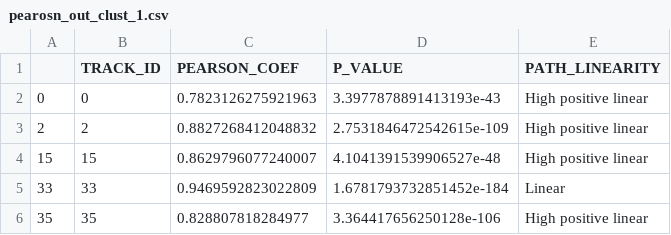
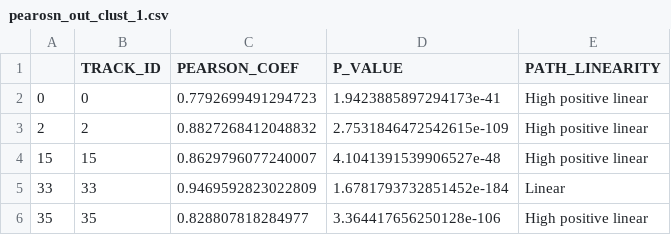
Before and after one commit to GentlemanFrog/Trajectory_clustering, a CSV file: pearosn_out_clust_1.csv, drawn as a sheet; only a part is shown.

```diff
--- a/pearosn_out_clust_1.csv
+++ b/pearosn_out_clust_1.csv
@@ -1,3 +1,3 @@
 ,TRACK_ID,PEARSON_COEF,P_VALUE,PATH_LINEARITY
-0,0,0.7823126275921963,3.3977878891413193e-43,High positive linear
+0,0,0.7792699491294723,1.9423885897294173e-41,High positive linear
 2,2,0.8827268412048832,2.7531846472542615e-109,High positive linear
```
Also changed, not shown: 4 other files.
